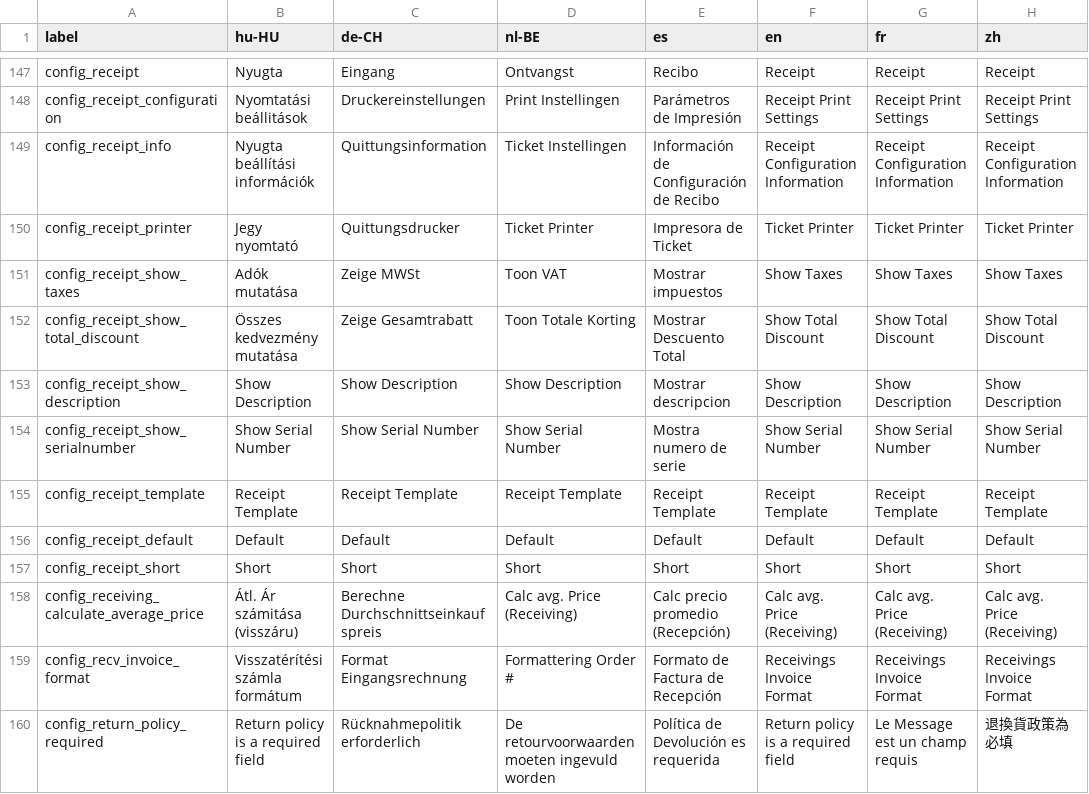
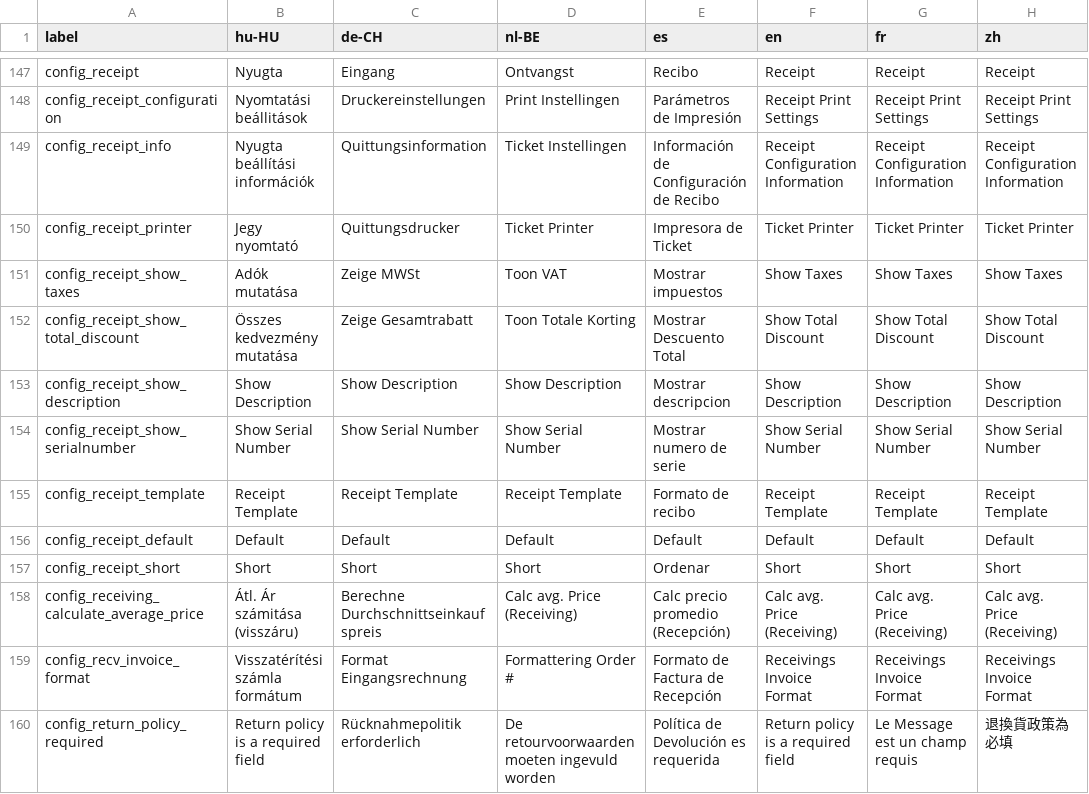
Before and after one commit to Darli963/sistema-inventario-ventas, a CSV file: translations/config_lang.csv, drawn as a sheet; only a part is shown, gaps mark what is left out; the diff covers the shown part only; the diff names each change by its address in the sheet, - before the commit and + after, or states it on an @@ line.

```diff
--- a/translations/config_lang.csv
+++ b/translations/config_lang.csv
-E154 (es): Mostra numero de serie
+E154 (es): Mostrar numero de serie
-E155 (es): Receipt Template
+E155 (es): Formato de recibo
-E157 (es): Short
+E157 (es): Ordenar
```
Also changed, not shown: 13 edited cells elsewhere in this file, translations/common_lang.csv, translations/customers_lang.csv, 5 other files.
